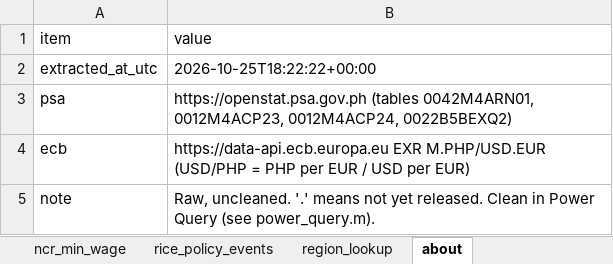
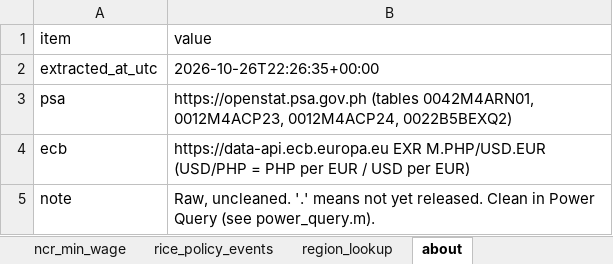
Before and after one commit to KeigoDev/Food-Affordability-PH-2026-a-Power-BI-data-story-on-real-data, an Excel workbook: raw/ph_food_economy_raw.xlsx, sheet about, drawn as a sheet; values as stored, in another font and other column widths than the file's, no borders; the diff names each change by its address in the sheet, - before the commit and + after, or states it on an @@ line.

```diff
--- a/raw/ph_food_economy_raw.xlsx (sheet about)
+++ b/raw/ph_food_economy_raw.xlsx (sheet about)
-B2 (value): 2026-10-25T18:22:22+00:00
+B2 (value): 2026-10-26T22:26:35+00:00
```
Also changed, not shown: sheet ecb_fx, 9 other files.
